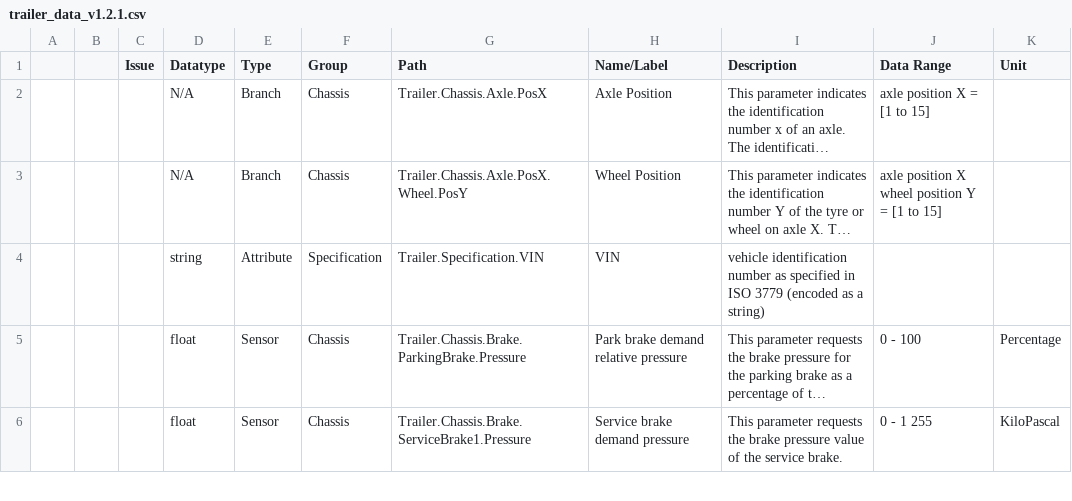
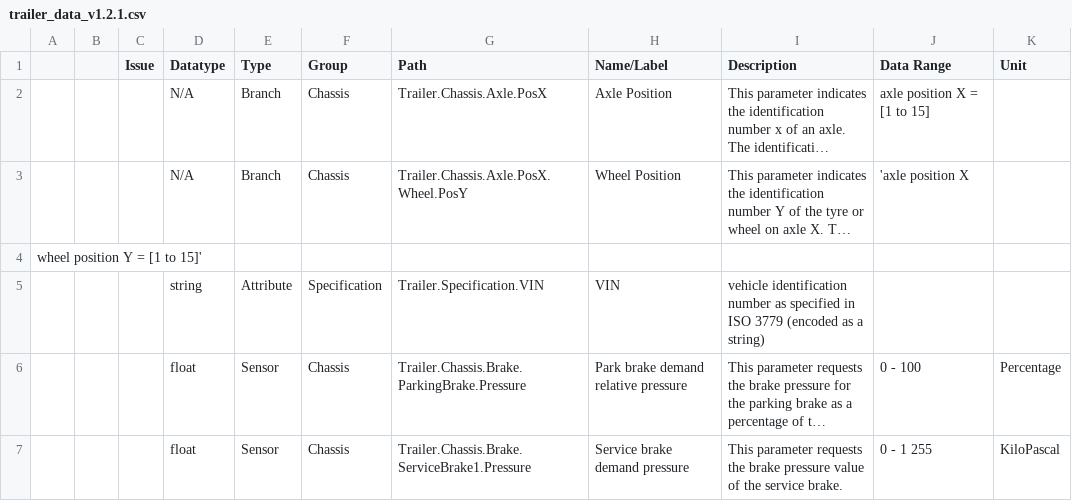
Before and after one commit to UlfBj/cvis, a CSV file: spec/trees/Vehicle/Trailer/Proposal/trailer_data_v1.2.1.csv, drawn as a sheet; only a part is shown; long unchanged cells end in …; ↵ is a line break in a cell; the diff names each change by its address in the sheet, - before the commit and + after, or states it on an @@ line.

Commit message:
trailer_data_v1.2.1.csv quote fix

```diff
--- a/spec/trees/Vehicle/Trailer/Proposal/trailer_data_v1.2.1.csv
+++ b/spec/trees/Vehicle/Trailer/Proposal/trailer_data_v1.2.1.csv
-J3 (Data Range): axle position X ↵ wheel position Y = [1 to 15]
+J3 (Data Range): 'axle position X
+row 4: wheel position Y = [1 to 15]'
```
